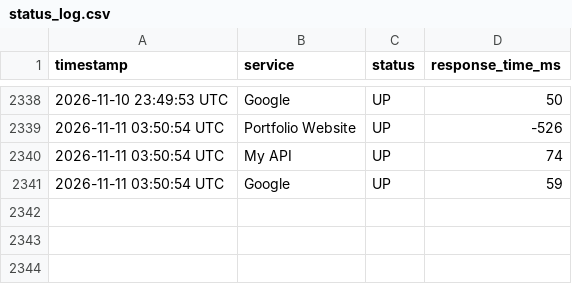
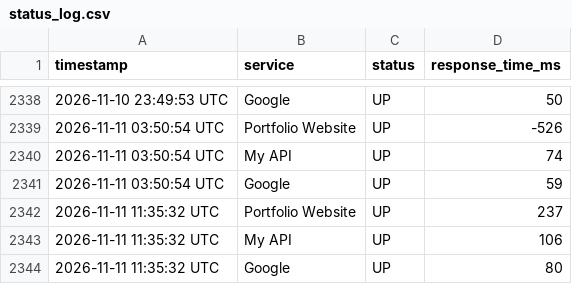
Before and after one commit to Nitharshanass/infra-monitor, a CSV file: status_log.csv, drawn as a sheet; only a part is shown, gaps mark what is left out.

```diff
--- a/status_log.csv
+++ b/status_log.csv
@@ -2341 +2341,4 @@ timestamp,service,status,response_time_ms
 2026-11-11 03:50:54 UTC,Google,UP,59
+2026-11-11 11:35:32 UTC,Portfolio Website,UP,237
+2026-11-11 11:35:32 UTC,My API,UP,106
+2026-11-11 11:35:32 UTC,Google,UP,80
```
